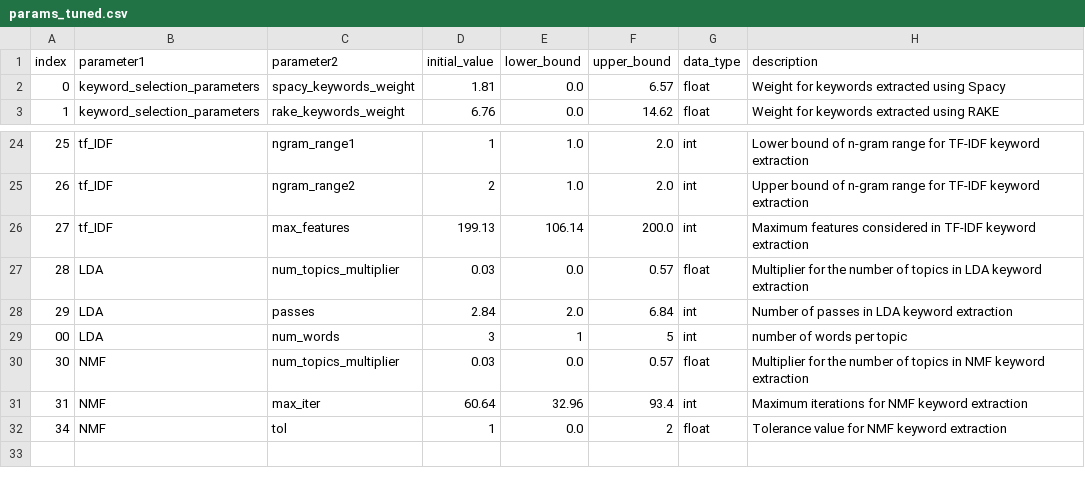
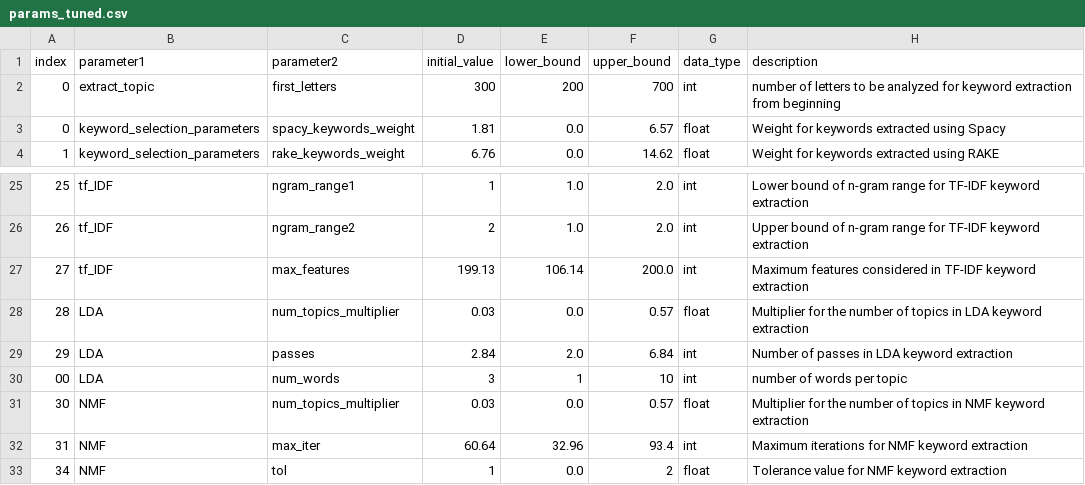
Before and after one commit to d-wrede/event_aggregation, a CSV file: config/params_tuned.csv, drawn as a sheet; only a part is shown, gaps mark what is left out.

```diff
--- a/config/params_tuned.csv
+++ b/config/params_tuned.csv
@@ -1,2 +1,3 @@
 index, parameter1                 ,parameter2,initial_value,lower_bound,upper_bound, data_type, description
+0, extract_topic                ,first_letters,300,200,700, int, number of letters to be analyzed for keyword extraction from beginning
 0, keyword_selection_parameters,spacy_keywords_weight,1.81,0.0,6.57, float    , Weight for keywords extracted using Spacy
@@ -28,3 +29,3 @@ index, parameter1                 ,parameter2,initial_value,lower_bound,upper_bo
 29, LDA                         ,passes,2.84,2.0,6.84, int      , Number of passes in LDA keyword extraction
-00, LDA                         ,num_words,3,1,5, int, number of words per topic
+00, LDA                         ,num_words,3,1,10, int, number of words per topic
 30, NMF                         ,num_topics_multiplier,0.03,0.0,0.57, float    , Multiplier for the number of topics in NMF keyword extraction
```
Also changed, not shown: 2 other files.
